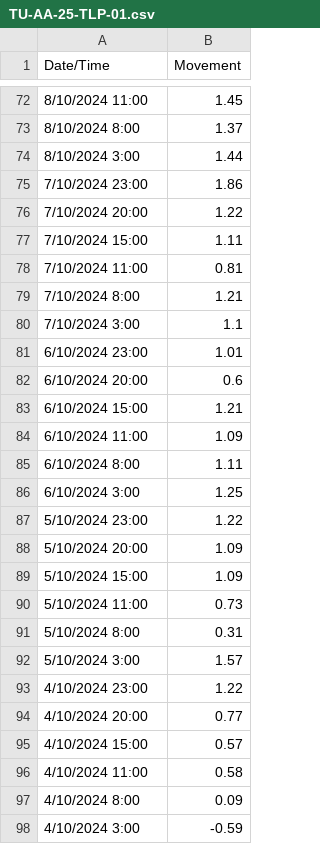
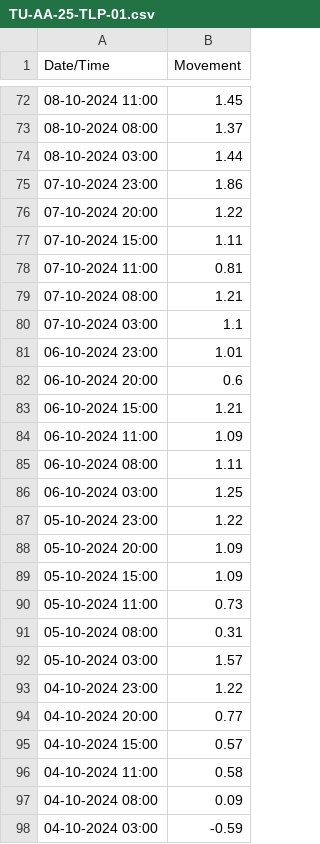
Before and after one commit to tutv208/CP03_data, a CSV file: TU-AA-25-TLP-01.csv, drawn as a sheet; only a part is shown, gaps mark what is left out; the diff covers the shown part only.

```diff
--- a/TU-AA-25-TLP-01.csv
+++ b/TU-AA-25-TLP-01.csv
@@ -72,27 +72,27 @@ Date/Time,Movement
-8/10/2024 11:00,1.45
-8/10/2024 8:00,1.37
-8/10/2024 3:00,1.44
-7/10/2024 23:00,1.86
-7/10/2024 20:00,1.22
-7/10/2024 15:00,1.11
-7/10/2024 11:00,0.81
-7/10/2024 8:00,1.21
-7/10/2024 3:00,1.1
-6/10/2024 23:00,1.01
-6/10/2024 20:00,0.6
-6/10/2024 15:00,1.21
-6/10/2024 11:00,1.09
-6/10/2024 8:00,1.11
-6/10/2024 3:00,1.25
-5/10/2024 23:00,1.22
-5/10/2024 20:00,1.09
-5/10/2024 15:00,1.09
-5/10/2024 11:00,0.73
-5/10/2024 8:00,0.31
-5/10/2024 3:00,1.57
-4/10/2024 23:00,1.22
-4/10/2024 20:00,0.77
-4/10/2024 15:00,0.57
-4/10/2024 11:00,0.58
-4/10/2024 8:00,0.09
-4/10/2024 3:00,-0.59
+08-10-2024 11:00,1.45
+08-10-2024 08:00,1.37
+08-10-2024 03:00,1.44
+07-10-2024 23:00,1.86
+07-10-2024 20:00,1.22
+07-10-2024 15:00,1.11
+07-10-2024 11:00,0.81
+07-10-2024 08:00,1.21
+07-10-2024 03:00,1.1
+06-10-2024 23:00,1.01
+06-10-2024 20:00,0.6
+06-10-2024 15:00,1.21
+06-10-2024 11:00,1.09
+06-10-2024 08:00,1.11
+06-10-2024 03:00,1.25
+05-10-2024 23:00,1.22
+05-10-2024 20:00,1.09
+05-10-2024 15:00,1.09
+05-10-2024 11:00,0.73
+05-10-2024 08:00,0.31
+05-10-2024 03:00,1.57
+04-10-2024 23:00,1.22
+04-10-2024 20:00,0.77
+04-10-2024 15:00,0.57
+04-10-2024 11:00,0.58
+04-10-2024 08:00,0.09
+04-10-2024 03:00,-0.59
```
Also changed, not shown: 4 added rows and 57 edited cells elsewhere in this file, TU-AA-25-TLP-02.csv, TU-AA-25-TLP-03.csv, 23 other files.
